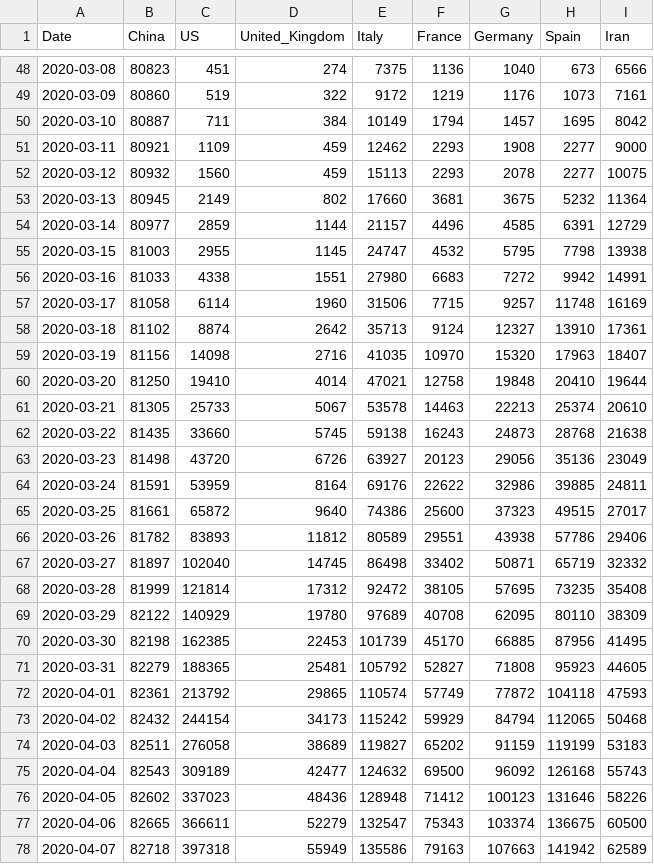
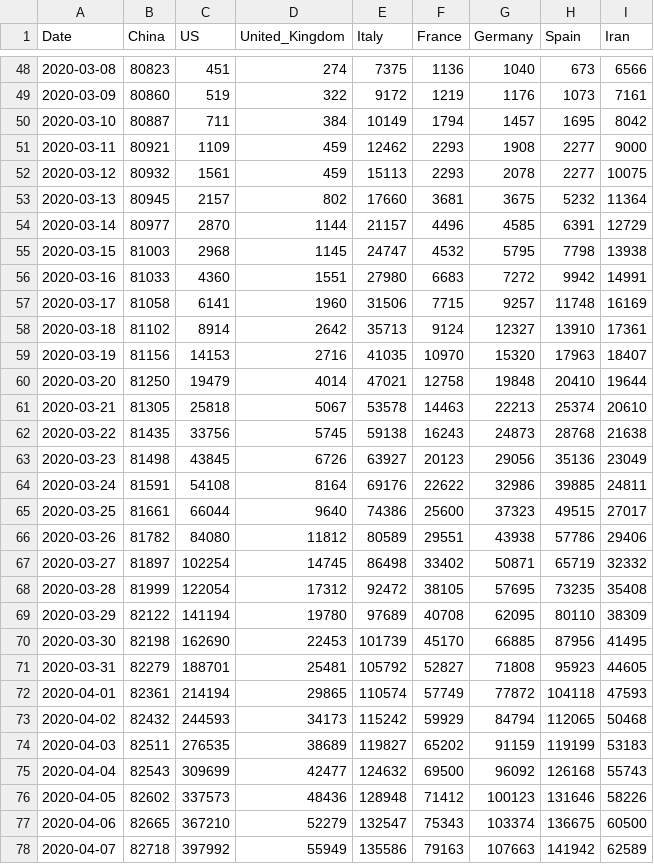
Before and after one commit to Gwardii/covid-19, a CSV file: data/key-countries-pivoted.csv, drawn as a sheet; only a part is shown, gaps mark what is left out; the diff covers the shown part only.

```diff
--- a/data/key-countries-pivoted.csv
+++ b/data/key-countries-pivoted.csv
@@ -51,28 +51,28 @@ Date,China,US,United_Kingdom,Italy,France,Germany,Spain,Iran
 2020-03-11,80921,1109,459,12462,2293,1908,2277,9000
-2020-03-12,80932,1560,459,15113,2293,2078,2277,10075
-2020-03-13,80945,2149,802,17660,3681,3675,5232,11364
-2020-03-14,80977,2859,1144,21157,4496,4585,6391,12729
-2020-03-15,81003,2955,1145,24747,4532,5795,7798,13938
-2020-03-16,81033,4338,1551,27980,6683,7272,9942,14991
-2020-03-17,81058,6114,1960,31506,7715,9257,11748,16169
-2020-03-18,81102,8874,2642,35713,9124,12327,13910,17361
-2020-03-19,81156,14098,2716,41035,10970,15320,17963,18407
-2020-03-20,81250,19410,4014,47021,12758,19848,20410,19644
-2020-03-21,81305,25733,5067,53578,14463,22213,25374,20610
-2020-03-22,81435,33660,5745,59138,16243,24873,28768,21638
-2020-03-23,81498,43720,6726,63927,20123,29056,35136,23049
-2020-03-24,81591,53959,8164,69176,22622,32986,39885,24811
-2020-03-25,81661,65872,9640,74386,25600,37323,49515,27017
-2020-03-26,81782,83893,11812,80589,29551,43938,57786,29406
-2020-03-27,81897,102040,14745,86498,33402,50871,65719,32332
-2020-03-28,81999,121814,17312,92472,38105,57695,73235,35408
-2020-03-29,82122,140929,19780,97689,40708,62095,80110,38309
-2020-03-30,82198,162385,22453,101739,45170,66885,87956,41495
-2020-03-31,82279,188365,25481,105792,52827,71808,95923,44605
-2020-04-01,82361,213792,29865,110574,57749,77872,104118,47593
-2020-04-02,82432,244154,34173,115242,59929,84794,112065,50468
-2020-04-03,82511,276058,38689,119827,65202,91159,119199,53183
-2020-04-04,82543,309189,42477,124632,69500,96092,126168,55743
-2020-04-05,82602,337023,48436,128948,71412,100123,131646,58226
-2020-04-06,82665,366611,52279,132547,75343,103374,136675,60500
-2020-04-07,82718,397318,55949,135586,79163,107663,141942,62589
+2020-03-12,80932,1561,459,15113,2293,2078,2277,10075
+2020-03-13,80945,2157,802,17660,3681,3675,5232,11364
+2020-03-14,80977,2870,1144,21157,4496,4585,6391,12729
+2020-03-15,81003,2968,1145,24747,4532,5795,7798,13938
+2020-03-16,81033,4360,1551,27980,6683,7272,9942,14991
+2020-03-17,81058,6141,1960,31506,7715,9257,11748,16169
+2020-03-18,81102,8914,2642,35713,9124,12327,13910,17361
+2020-03-19,81156,14153,2716,41035,10970,15320,17963,18407
+2020-03-20,81250,19479,4014,47021,12758,19848,20410,19644
+2020-03-21,81305,25818,5067,53578,14463,22213,25374,20610
+2020-03-22,81435,33756,5745,59138,16243,24873,28768,21638
+2020-03-23,81498,43845,6726,63927,20123,29056,35136,23049
+2020-03-24,81591,54108,8164,69176,22622,32986,39885,24811
+2020-03-25,81661,66044,9640,74386,25600,37323,49515,27017
+2020-03-26,81782,84080,11812,80589,29551,43938,57786,29406
+2020-03-27,81897,102254,14745,86498,33402,50871,65719,32332
+2020-03-28,81999,122054,17312,92472,38105,57695,73235,35408
+2020-03-29,82122,141194,19780,97689,40708,62095,80110,38309
+2020-03-30,82198,162690,22453,101739,45170,66885,87956,41495
+2020-03-31,82279,188701,25481,105792,52827,71808,95923,44605
+2020-04-01,82361,214194,29865,110574,57749,77872,104118,47593
+2020-04-02,82432,244593,34173,115242,59929,84794,112065,50468
+2020-04-03,82511,276535,38689,119827,65202,91159,119199,53183
+2020-04-04,82543,309699,42477,124632,69500,96092,126168,55743
+2020-04-05,82602,337573,48436,128948,71412,100123,131646,58226
+2020-04-06,82665,367210,52279,132547,75343,103374,136675,60500
+2020-04-07,82718,397992,55949,135586,79163,107663,141942,62589
```
Also changed, not shown: 63 edited cells elsewhere in this file, data/countries-aggregated.csv, data/worldwide-aggregated.csv, 2 other files.
